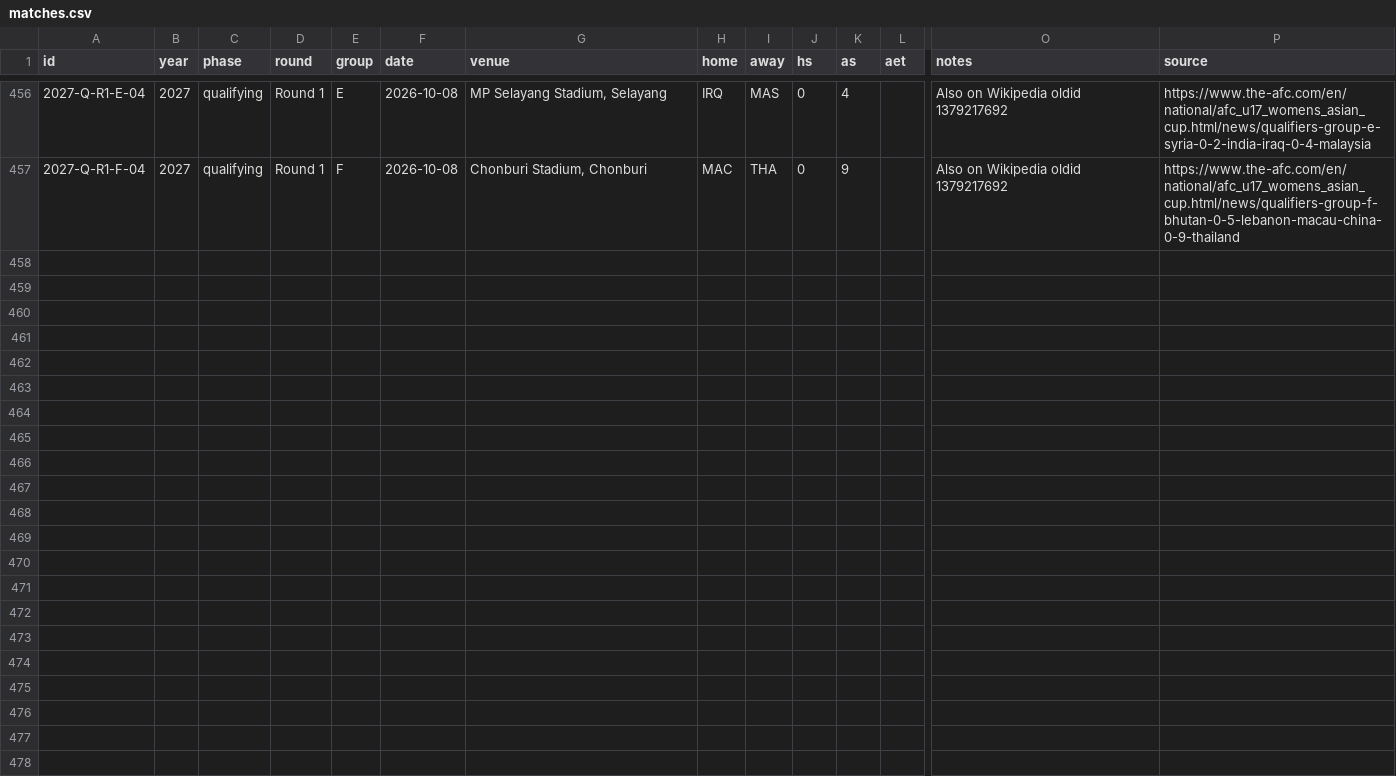
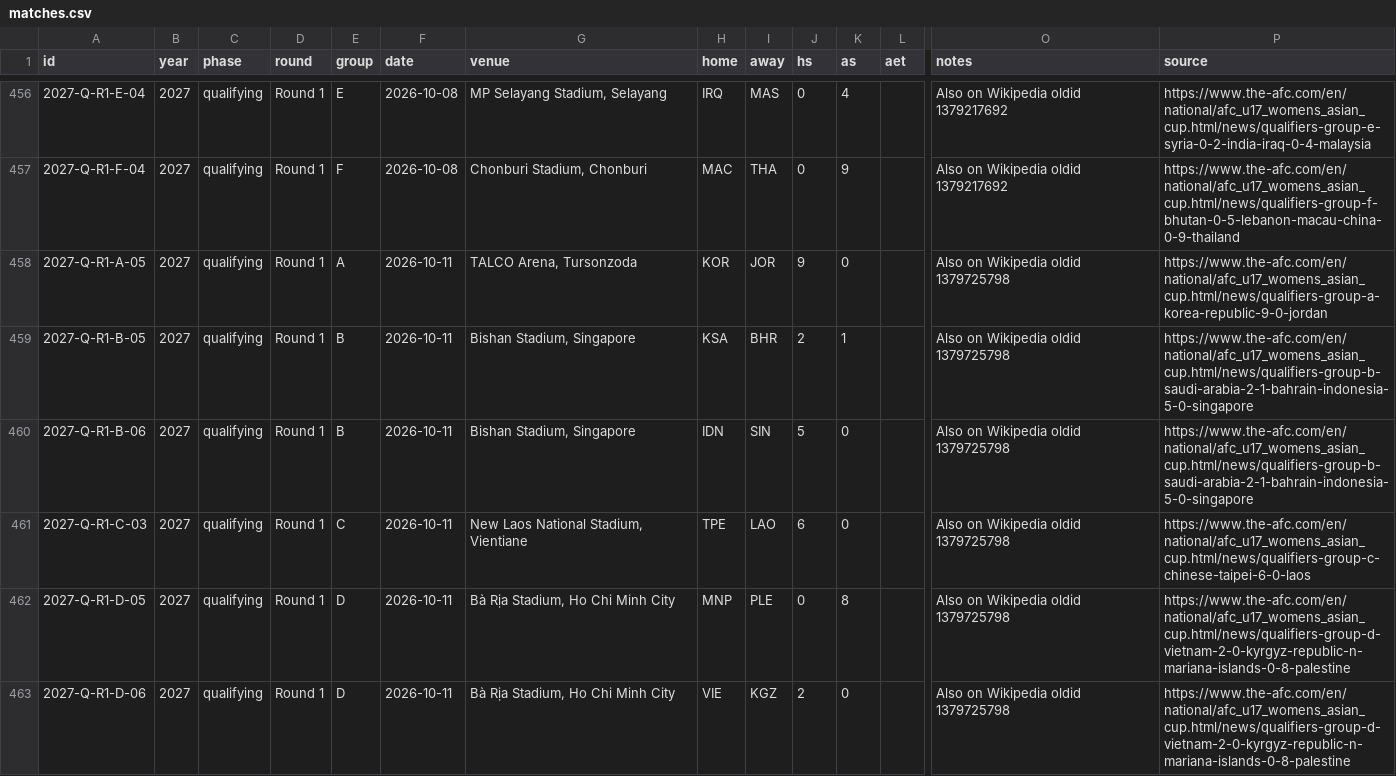
Before and after one commit to NextOneTwoLabs/afc-dashboard, a CSV file: data/matches.csv, drawn as a sheet; only a part is shown, gaps mark what is left out; rows hold the shown columns only; the diff covers the shown part only; the diff names each change by its address in the sheet, - before the commit and + after, or states it on an @@ line.

```diff
--- a/data/matches.csv
+++ b/data/matches.csv
+row 458: 2027-Q-R1-A-05 | 2027 | qualifying | Round 1 | A | 2026-10-11 | TALCO Arena, Tursonzoda | KOR | JOR | 9 | 0 |  | Also on Wikipedia oldid 1379725798 | https://www.the-afc.com/en/national/afc_u17_womens_asian_cup.html/news/qualifiers-group-a-korea-republic-9-0-jordan
+row 459: 2027-Q-R1-B-05 | 2027 | qualifying | Round 1 | B | 2026-10-11 | Bishan Stadium, Singapore | KSA | BHR | 2 | 1 |  | Also on Wikipedia oldid 1379725798 | https://www.the-afc.com/en/national/afc_u17_womens_asian_cup.html/news/qualifiers-group-b-saudi-arabia-2-1-bahrain-indonesia-5-0-singapore
+row 460: 2027-Q-R1-B-06 | 2027 | qualifying | Round 1 | B | 2026-10-11 | Bishan Stadium, Singapore | IDN | SIN | 5 | 0 |  | Also on Wikipedia oldid 1379725798 | https://www.the-afc.com/en/national/afc_u17_womens_asian_cup.html/news/qualifiers-group-b-saudi-arabia-2-1-bahrain-indonesia-5-0-singapore
+row 461: 2027-Q-R1-C-03 | 2027 | qualifying | Round 1 | C | 2026-10-11 | New Laos National Stadium, Vientiane | TPE | LAO | 6 | 0 |  | Also on Wikipedia oldid 1379725798 | https://www.the-afc.com/en/national/afc_u17_womens_asian_cup.html/news/qualifiers-group-c-chinese-taipei-6-0-laos
+row 462: 2027-Q-R1-D-05 | 2027 | qualifying | Round 1 | D | 2026-10-11 | Bà Rịa Stadium, Ho Chi Minh City | MNP | PLE | 0 | 8 |  | Also on Wikipedia oldid 1379725798 | https://www.the-afc.com/en/national/afc_u17_womens_asian_cup.html/news/qualifiers-group-d-vietnam-2-0-kyrgyz-republic-n-mariana-islands-0-8-palestine
+row 463: 2027-Q-R1-D-06 | 2027 | qualifying | Round 1 | D | 2026-10-11 | Bà Rịa Stadium, Ho Chi Minh City | VIE | KGZ | 2 | 0 |  | Also on Wikipedia oldid 1379725798 | https://www.the-afc.com/en/national/afc_u17_womens_asian_cup.html/news/qualifiers-group-d-vietnam-2-0-kyrgyz-republic-n-mariana-islands-0-8-palestine
```
Also changed, not shown: 6 added rows elsewhere in this file, 1 other file.
